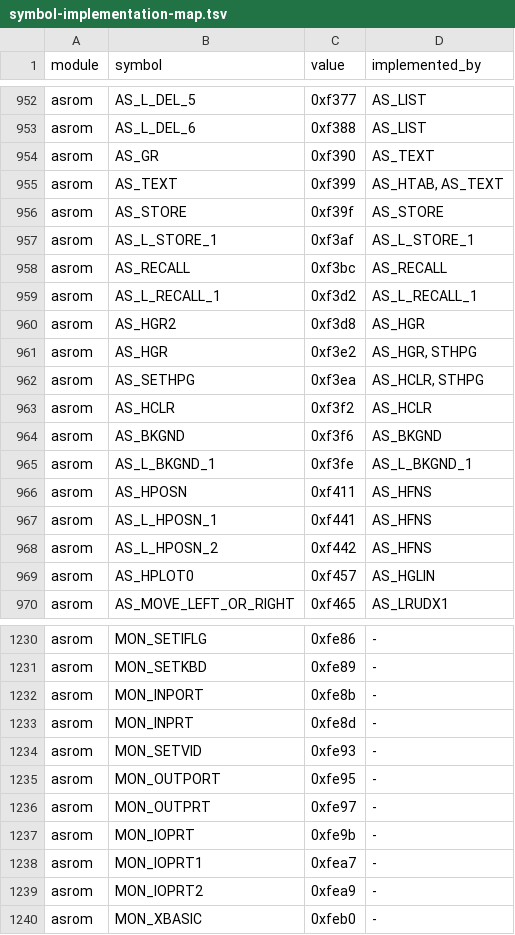
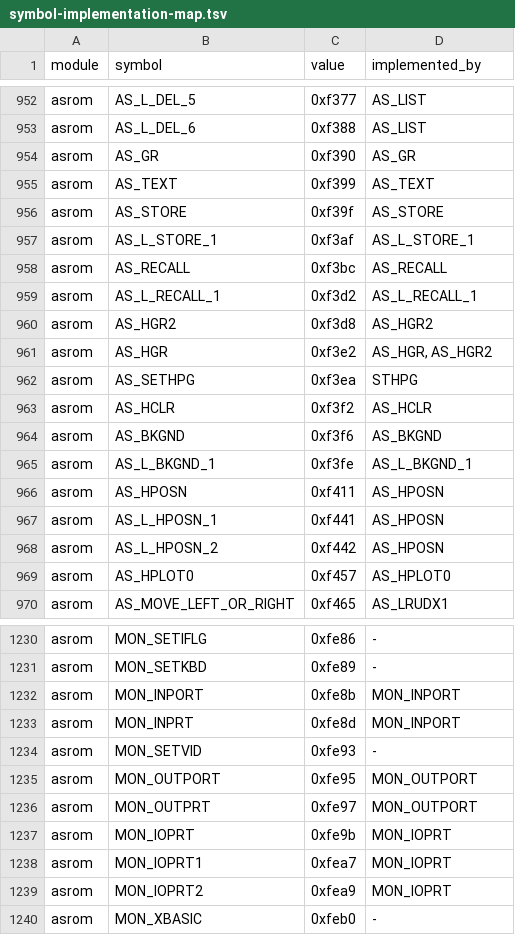
Before and after one commit to khmseu/ApplesoftNG, a TSV file: docs/symbol-implementation-map.tsv, drawn as a sheet; only a part is shown, gaps mark what is left out; the diff covers the shown part only.

```diff
--- a/docs/symbol-implementation-map.tsv
+++ b/docs/symbol-implementation-map.tsv
@@ -953,4 +953,4 @@ asrom	AS_L_DEL_5	0xf377	AS_LIST
 asrom	AS_L_DEL_6	0xf388	AS_LIST
-asrom	AS_GR	0xf390	AS_TEXT
-asrom	AS_TEXT	0xf399	AS_HTAB, AS_TEXT
+asrom	AS_GR	0xf390	AS_GR
+asrom	AS_TEXT	0xf399	AS_TEXT
 asrom	AS_STORE	0xf39f	AS_STORE
@@ -959,5 +959,5 @@ asrom	AS_RECALL	0xf3bc	AS_RECALL
 asrom	AS_L_RECALL_1	0xf3d2	AS_L_RECALL_1
-asrom	AS_HGR2	0xf3d8	AS_HGR
-asrom	AS_HGR	0xf3e2	AS_HGR, STHPG
-asrom	AS_SETHPG	0xf3ea	AS_HCLR, STHPG
+asrom	AS_HGR2	0xf3d8	AS_HGR2
+asrom	AS_HGR	0xf3e2	AS_HGR, AS_HGR2
+asrom	AS_SETHPG	0xf3ea	STHPG
 asrom	AS_HCLR	0xf3f2	AS_HCLR
@@ -965,6 +965,6 @@ asrom	AS_BKGND	0xf3f6	AS_BKGND
 asrom	AS_L_BKGND_1	0xf3fe	AS_L_BKGND_1
-asrom	AS_HPOSN	0xf411	AS_HFNS
-asrom	AS_L_HPOSN_1	0xf441	AS_HFNS
-asrom	AS_L_HPOSN_2	0xf442	AS_HFNS
-asrom	AS_HPLOT0	0xf457	AS_HGLIN
+asrom	AS_HPOSN	0xf411	AS_HPOSN
+asrom	AS_L_HPOSN_1	0xf441	AS_HPOSN
+asrom	AS_L_HPOSN_2	0xf442	AS_HPOSN
+asrom	AS_HPLOT0	0xf457	AS_HPLOT0
 asrom	AS_MOVE_LEFT_OR_RIGHT	0xf465	AS_LRUDX1
@@ -1231,10 +1231,10 @@ asrom	MON_SETIFLG	0xfe86	-
 asrom	MON_SETKBD	0xfe89	-
-asrom	MON_INPORT	0xfe8b	-
-asrom	MON_INPRT	0xfe8d	-
+asrom	MON_INPORT	0xfe8b	MON_INPORT
+asrom	MON_INPRT	0xfe8d	MON_INPORT
 asrom	MON_SETVID	0xfe93	-
-asrom	MON_OUTPORT	0xfe95	-
-asrom	MON_OUTPRT	0xfe97	-
-asrom	MON_IOPRT	0xfe9b	-
-asrom	MON_IOPRT1	0xfea7	-
-asrom	MON_IOPRT2	0xfea9	-
+asrom	MON_OUTPORT	0xfe95	MON_OUTPORT
+asrom	MON_OUTPRT	0xfe97	MON_OUTPORT
+asrom	MON_IOPRT	0xfe9b	MON_IOPRT
+asrom	MON_IOPRT1	0xfea7	MON_IOPRT
+asrom	MON_IOPRT2	0xfea9	MON_IOPRT
 asrom	MON_XBASIC	0xfeb0	-
```
Also changed, not shown: 45 edited cells elsewhere in this file, docs/symbol-implementation-map-claims.tsv, 2 other files.
